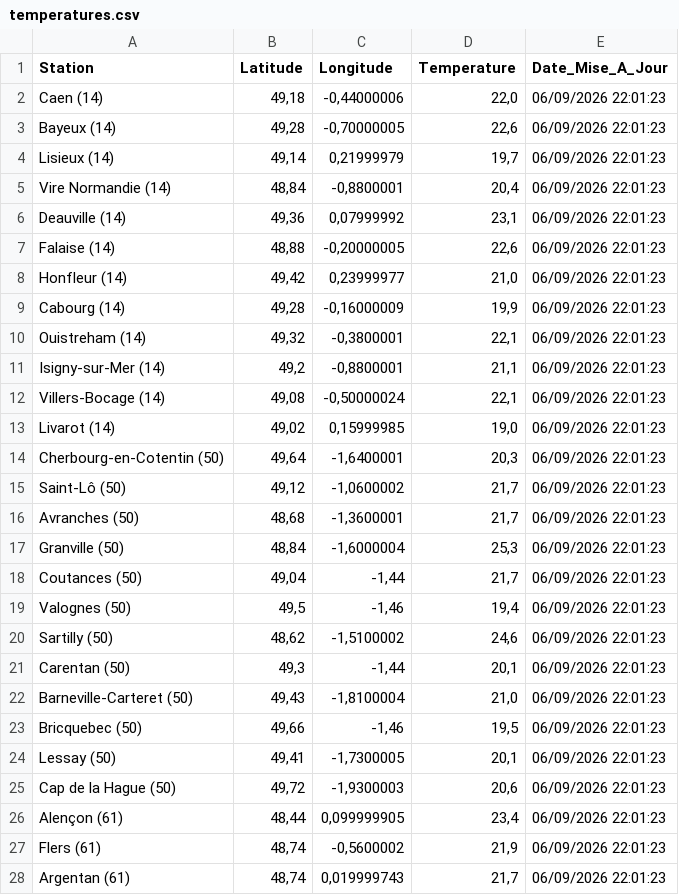
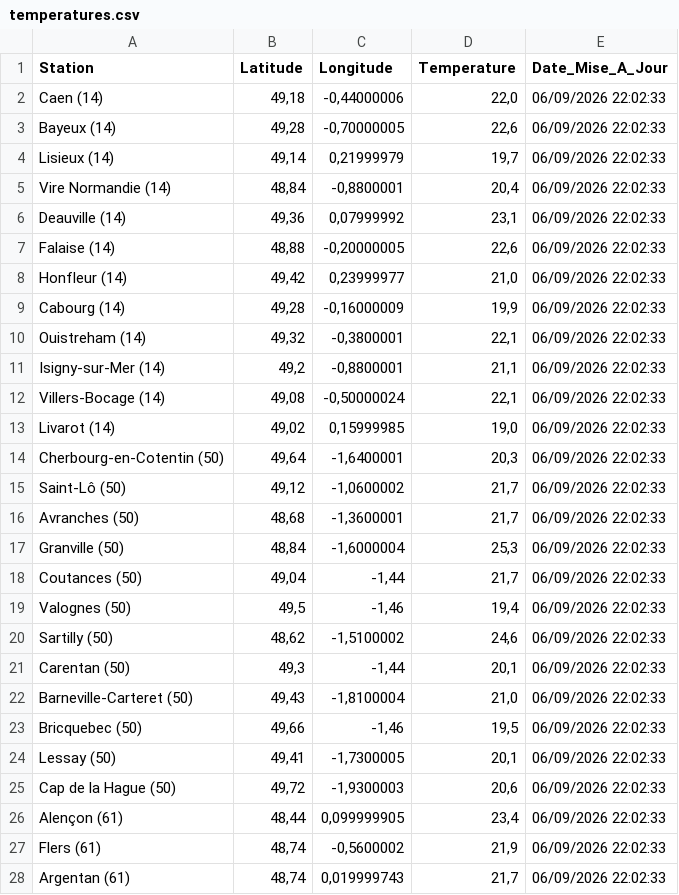
Before and after one commit to cenfr3/temp-ratures-normandie, a CSV file: temperatures.csv, drawn as a sheet; only a part is shown; the diff covers the shown part only.

```diff
--- a/temperatures.csv
+++ b/temperatures.csv
@@ -1,28 +1,28 @@
 Station,Latitude,Longitude,Temperature,Date_Mise_A_Jour
-Caen (14),"49,18","-0,44000006","22,0",06/09/2026 22:01:23
-Bayeux (14),"49,28","-0,70000005","22,6",06/09/2026 22:01:23
-Lisieux (14),"49,14","0,21999979","19,7",06/09/2026 22:01:23
-Vire Normandie (14),"48,84","-0,8800001","20,4",06/09/2026 22:01:23
-Deauville (14),"49,36","0,07999992","23,1",06/09/2026 22:01:23
-Falaise (14),"48,88","-0,20000005","22,6",06/09/2026 22:01:23
-Honfleur (14),"49,42","0,23999977","21,0",06/09/2026 22:01:23
-Cabourg (14),"49,28","-0,16000009","19,9",06/09/2026 22:01:23
-Ouistreham (14),"49,32","-0,3800001","22,1",06/09/2026 22:01:23
-Isigny-sur-Mer (14),"49,2","-0,8800001","21,1",06/09/2026 22:01:23
-Villers-Bocage (14),"49,08","-0,50000024","22,1",06/09/2026 22:01:23
-Livarot (14),"49,02","0,15999985","19,0",06/09/2026 22:01:23
-Cherbourg-en-Cotentin (50),"49,64","-1,6400001","20,3",06/09/2026 22:01:23
-Saint-Lô (50),"49,12","-1,0600002","21,7",06/09/2026 22:01:23
-Avranches (50),"48,68","-1,3600001","21,7",06/09/2026 22:01:23
-Granville (50),"48,84","-1,6000004","25,3",06/09/2026 22:01:23
-Coutances (50),"49,04","-1,44","21,7",06/09/2026 22:01:23
-Valognes (50),"49,5","-1,46","19,4",06/09/2026 22:01:23
-Sartilly (50),"48,62","-1,5100002","24,6",06/09/2026 22:01:23
-Carentan (50),"49,3","-1,44","20,1",06/09/2026 22:01:23
-Barneville-Carteret (50),"49,43","-1,8100004","21,0",06/09/2026 22:01:23
-Bricquebec (50),"49,66","-1,46","19,5",06/09/2026 22:01:23
-Lessay (50),"49,41","-1,7300005","20,1",06/09/2026 22:01:23
-Cap de la Hague (50),"49,72","-1,9300003","20,6",06/09/2026 22:01:23
-Alençon (61),"48,44","0,099999905","23,4",06/09/2026 22:01:23
-Flers (61),"48,74","-0,5600002","21,9",06/09/2026 22:01:23
-Argentan (61),"48,74","0,019999743","21,7",06/09/2026 22:01:23
+Caen (14),"49,18","-0,44000006","22,0",06/09/2026 22:02:33
+Bayeux (14),"49,28","-0,70000005","22,6",06/09/2026 22:02:33
+Lisieux (14),"49,14","0,21999979","19,7",06/09/2026 22:02:33
+Vire Normandie (14),"48,84","-0,8800001","20,4",06/09/2026 22:02:33
+Deauville (14),"49,36","0,07999992","23,1",06/09/2026 22:02:33
+Falaise (14),"48,88","-0,20000005","22,6",06/09/2026 22:02:33
+Honfleur (14),"49,42","0,23999977","21,0",06/09/2026 22:02:33
+Cabourg (14),"49,28","-0,16000009","19,9",06/09/2026 22:02:33
+Ouistreham (14),"49,32","-0,3800001","22,1",06/09/2026 22:02:33
+Isigny-sur-Mer (14),"49,2","-0,8800001","21,1",06/09/2026 22:02:33
+Villers-Bocage (14),"49,08","-0,50000024","22,1",06/09/2026 22:02:33
+Livarot (14),"49,02","0,15999985","19,0",06/09/2026 22:02:33
+Cherbourg-en-Cotentin (50),"49,64","-1,6400001","20,3",06/09/2026 22:02:33
+Saint-Lô (50),"49,12","-1,0600002","21,7",06/09/2026 22:02:33
+Avranches (50),"48,68","-1,3600001","21,7",06/09/2026 22:02:33
+Granville (50),"48,84","-1,6000004","25,3",06/09/2026 22:02:33
+Coutances (50),"49,04","-1,44","21,7",06/09/2026 22:02:33
+Valognes (50),"49,5","-1,46","19,4",06/09/2026 22:02:33
+Sartilly (50),"48,62","-1,5100002","24,6",06/09/2026 22:02:33
+Carentan (50),"49,3","-1,44","20,1",06/09/2026 22:02:33
+Barneville-Carteret (50),"49,43","-1,8100004","21,0",06/09/2026 22:02:33
+Bricquebec (50),"49,66","-1,46","19,5",06/09/2026 22:02:33
+Lessay (50),"49,41","-1,7300005","20,1",06/09/2026 22:02:33
+Cap de la Hague (50),"49,72","-1,9300003","20,6",06/09/2026 22:02:33
+Alençon (61),"48,44","0,099999905","23,4",06/09/2026 22:02:33
+Flers (61),"48,74","-0,5600002","21,9",06/09/2026 22:02:33
+Argentan (61),"48,74","0,019999743","21,7",06/09/2026 22:02:33
```
Also changed, not shown: 33 edited cells elsewhere in this file.
